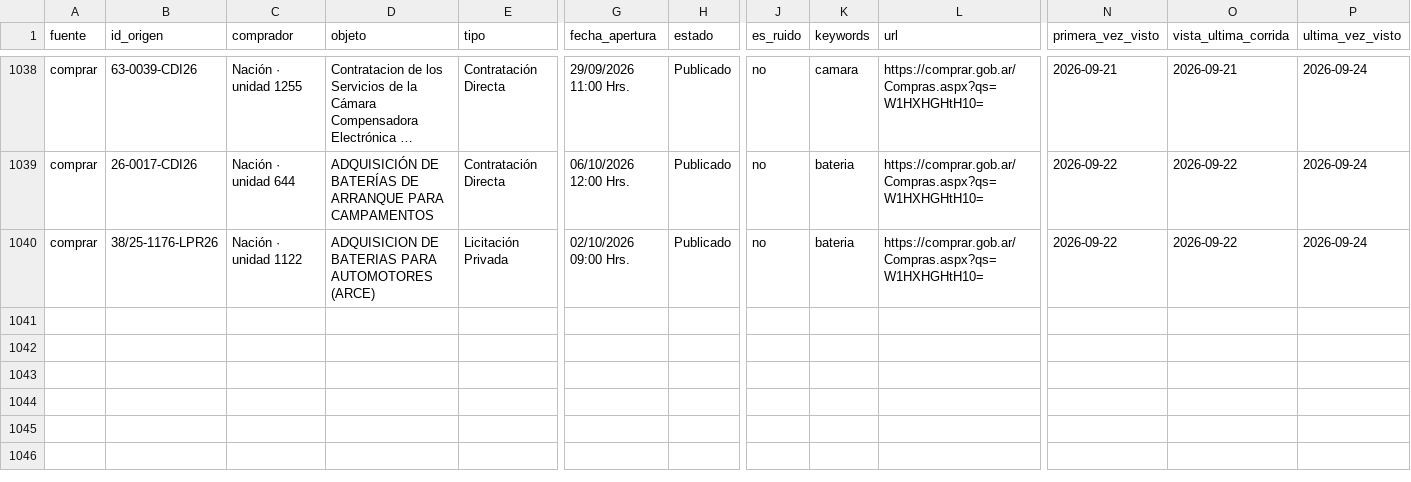
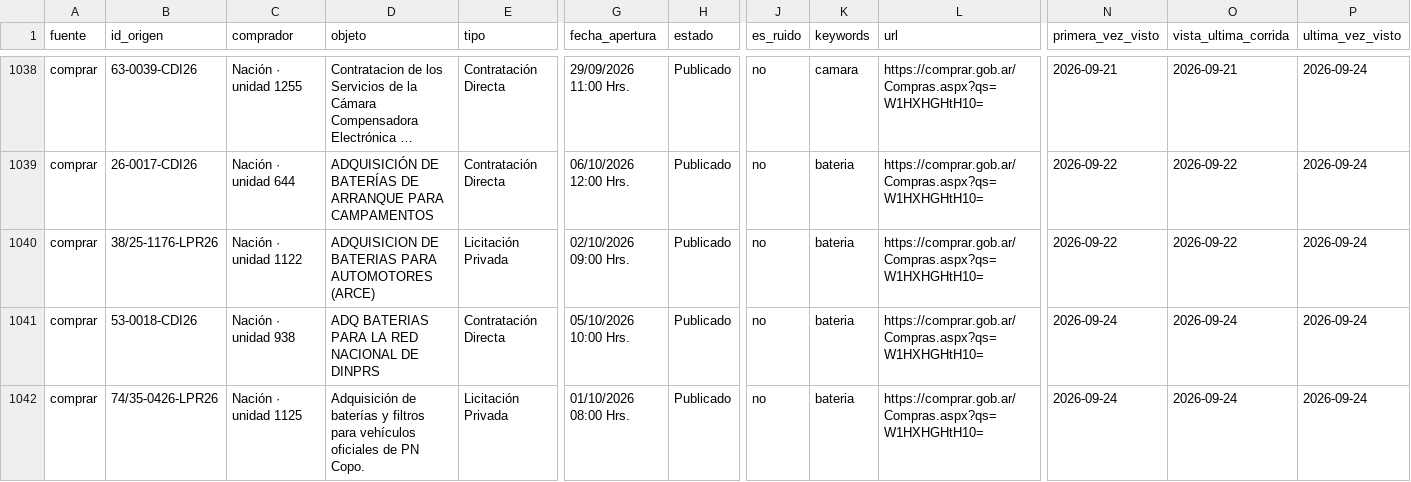
Before and after one commit to Santino530/radar-licitaciones, a CSV file: data/historico.csv, drawn as a sheet; only a part is shown, gaps mark what is left out; long unchanged cells end in …; rows hold the shown columns only; the diff names each change by its address in the sheet, - before the commit and + after, or states it on an @@ line.

Commit message:
Radar: corrida 2026-09-24 19:48 UTC

```diff
--- a/data/historico.csv
+++ b/data/historico.csv
+row 1041: comprar | 53-0018-CDI26 | Nación · unidad 938 | ADQ BATERIAS PARA LA RED NACIONAL DE DINPRS | Contratación Directa | 05/10/2026 10:00 Hrs. | Publicado | no | bateria | https://comprar.gob.ar/Compras.aspx?qs=W1HXHGHtH10= | 2026-09-24 | 2026-09-24 | 2026-09-24
+row 1042: comprar | 74/35-0426-LPR26 | Nación · unidad 1125 | Adquisición de baterías y filtros para vehículos oficiales de PN Copo. | Licitación Privada | 01/10/2026 08:00 Hrs. | Publicado | no | bateria | https://comprar.gob.ar/Compras.aspx?qs=W1HXHGHtH10= | 2026-09-24 | 2026-09-24 | 2026-09-24
```
Also changed, not shown: data/radar_sin_verificar.csv, 2 other files.
